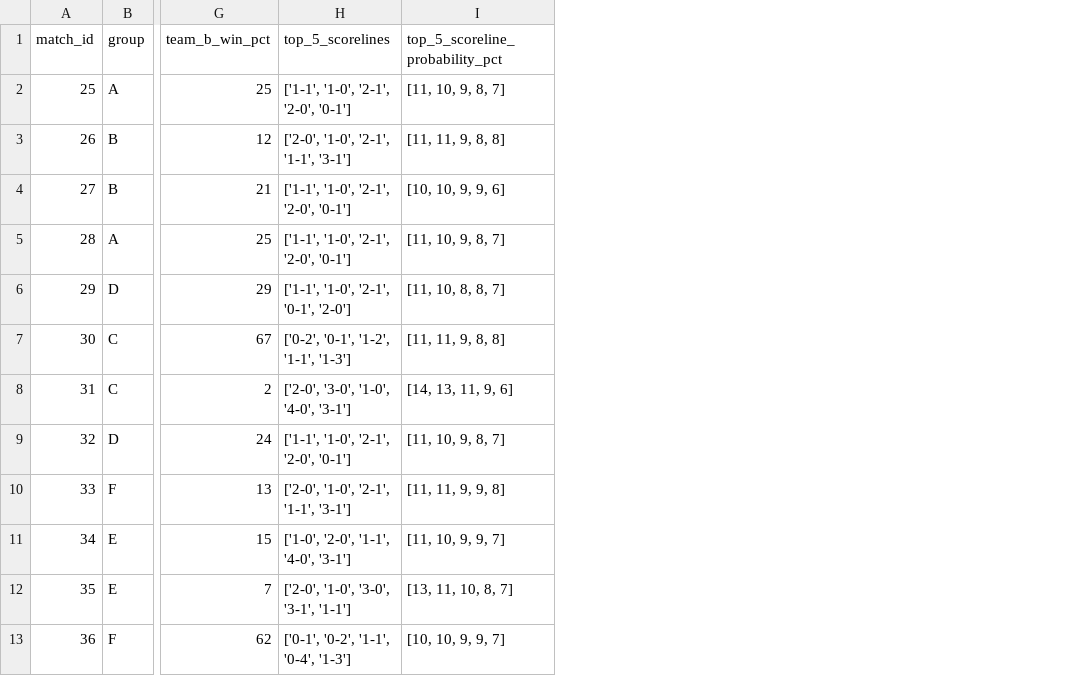
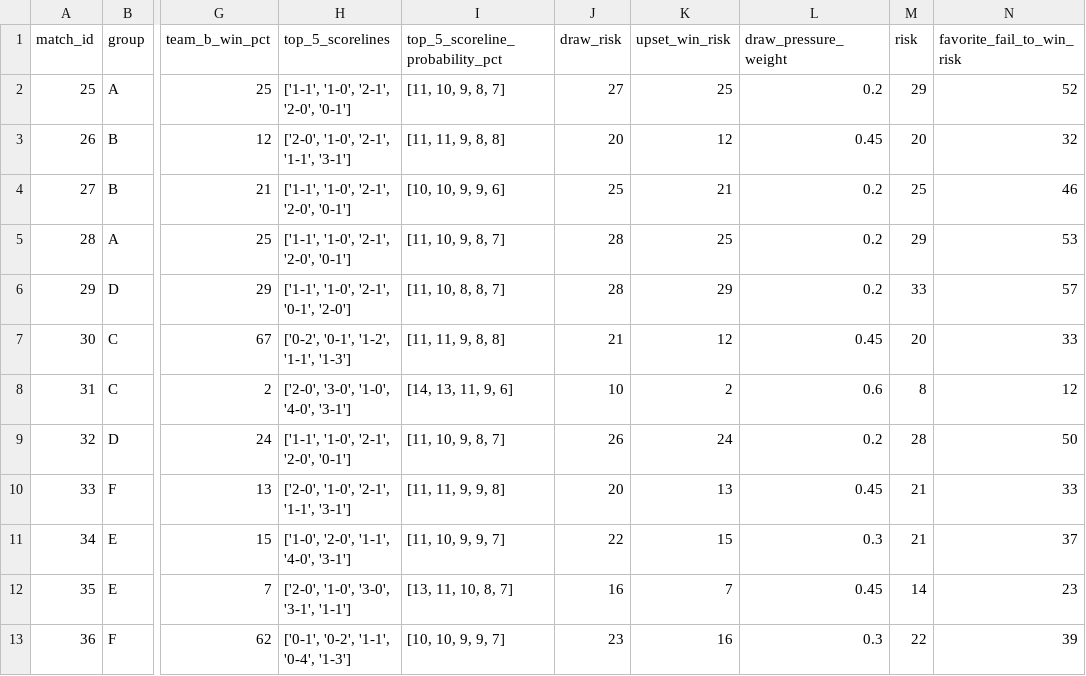
Before and after one commit to KurokawaMasaya/fifa_world_cup_2026, a CSV file: output/predictions/live/group_stage_round2_predictions_clean.csv, drawn as a sheet; only a part is shown, gaps mark what is left out; the diff names each change by its address in the sheet, - before the commit and + after, or states it on an @@ line.

Commit message:
Organize original World Cup forecast outputs

```diff
--- a/output/predictions/live/group_stage_round2_predictions_clean.csv
+++ b/output/predictions/live/group_stage_round2_predictions_clean.csv
+column J (draw_risk), rows 2-13: 27 | 20 | 25 | 28 | 28 | 21 | 10 | 26 | 20 | 22 | 16 | 23
+column K (upset_win_risk), rows 2-13: 25 | 12 | 21 | 25 | 29 | 12 | 2 | 24 | 13 | 15 | 7 | 16
+column L (draw_pressure_weight), rows 2-13: 0.2 | 0.45 | 0.2 | 0.2 | 0.2 | 0.45 | 0.6 | 0.2 | 0.45 | 0.3 | 0.45 | 0.3
+column M (risk), rows 2-13: 29 | 20 | 25 | 29 | 33 | 20 | 8 | 28 | 21 | 21 | 14 | 22
+column N (favorite_fail_to_win_risk), rows 2-13: 52 | 32 | 46 | 53 | 57 | 33 | 12 | 50 | 33 | 37 | 23 | 39
```
Also changed, not shown: 58 other files.
